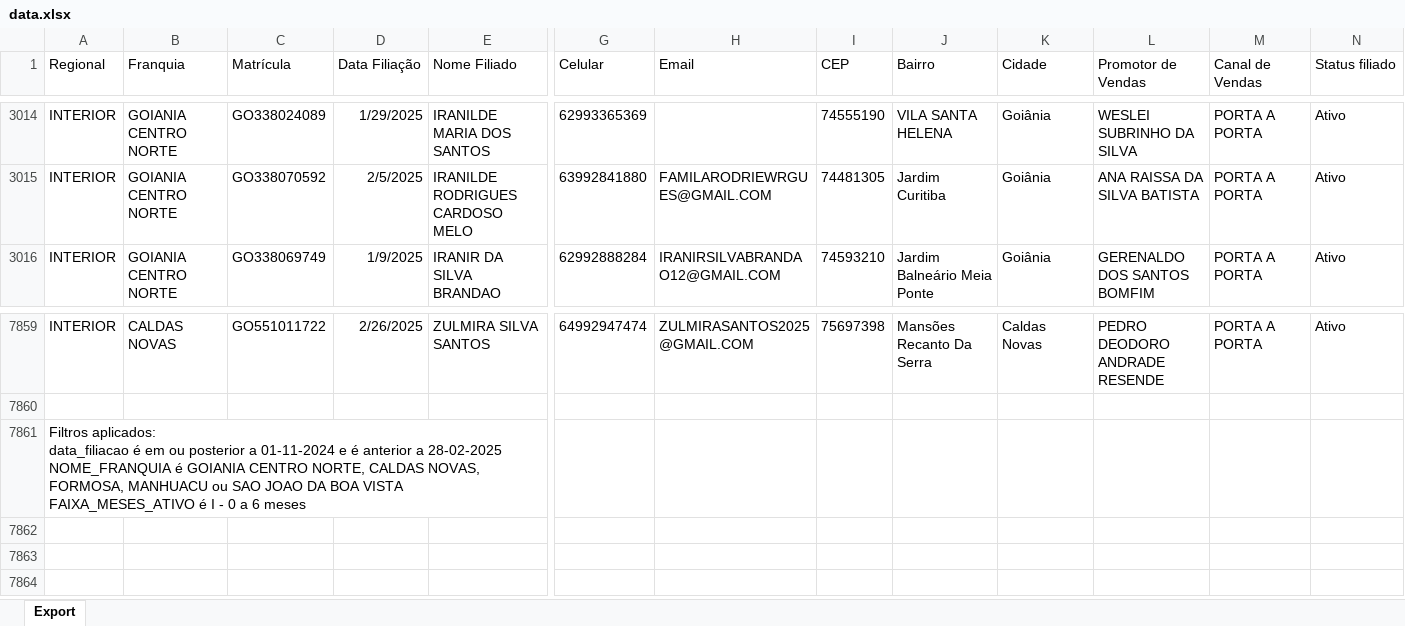
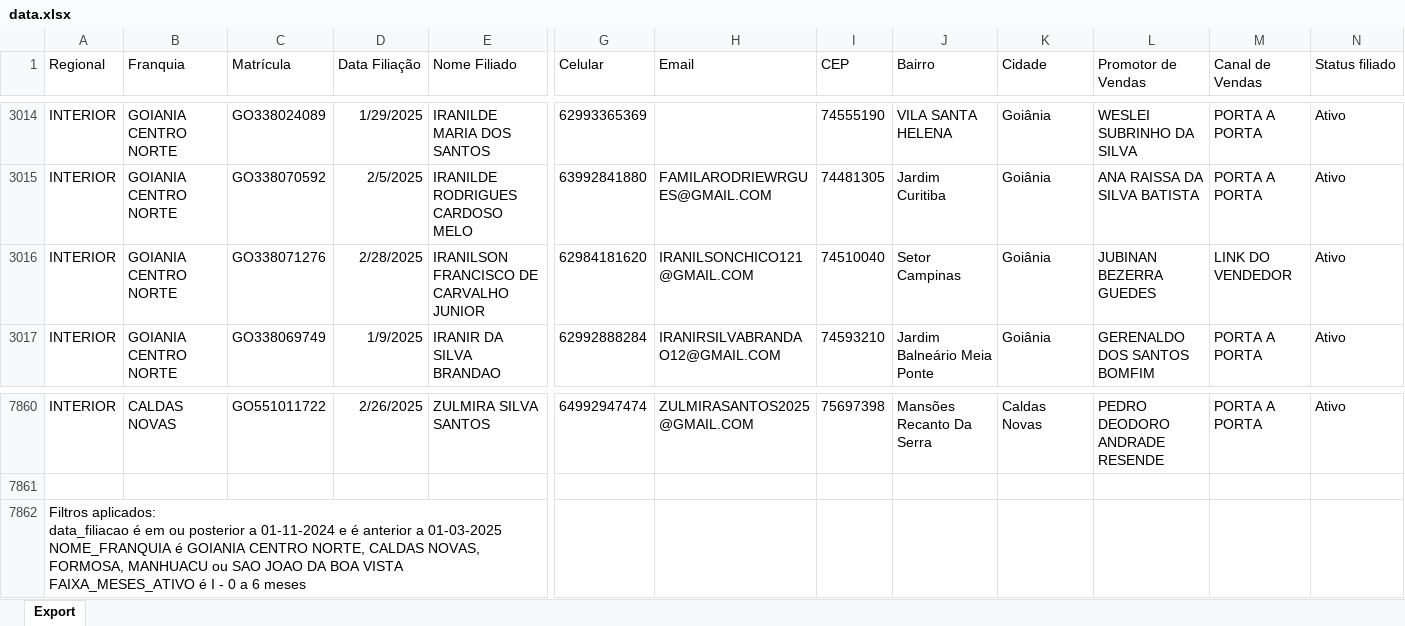
Before and after one commit to CentraldeControle/CDT, an Excel workbook: data.xlsx, sheet Export, drawn as a sheet; only a part is shown, gaps mark what is left out; values as stored, in another font and other column widths than the file's, no borders; addresses are those after the commit; rows hold the shown columns only; ↵ is a line break in a cell; the diff names each change by its address in the sheet, - before the commit and + after, or states it on an @@ line.

Commit message:
Commit automático via script Python

```diff
--- a/data.xlsx (sheet Export)
+++ b/data.xlsx (sheet Export)
+row 3016: INTERIOR | GOIANIA CENTRO NORTE | GO338071276 | 2/28/2025 | IRANILSON FRANCISCO DE CARVALHO JUNIOR | 62984181620 | IRANILSONCHICO121@GMAIL.COM | 74510040 | Setor Campinas | Goiânia | JUBINAN BEZERRA GUEDES | LINK DO VENDEDOR | Ativo
-A7862 (Regional): …anterior a 28-02-2025 ↵ NOME_FRANQUIA é…
+A7862 (Regional): …anterior a 01-03-2025 ↵ NOME_FRANQUIA é…
```
